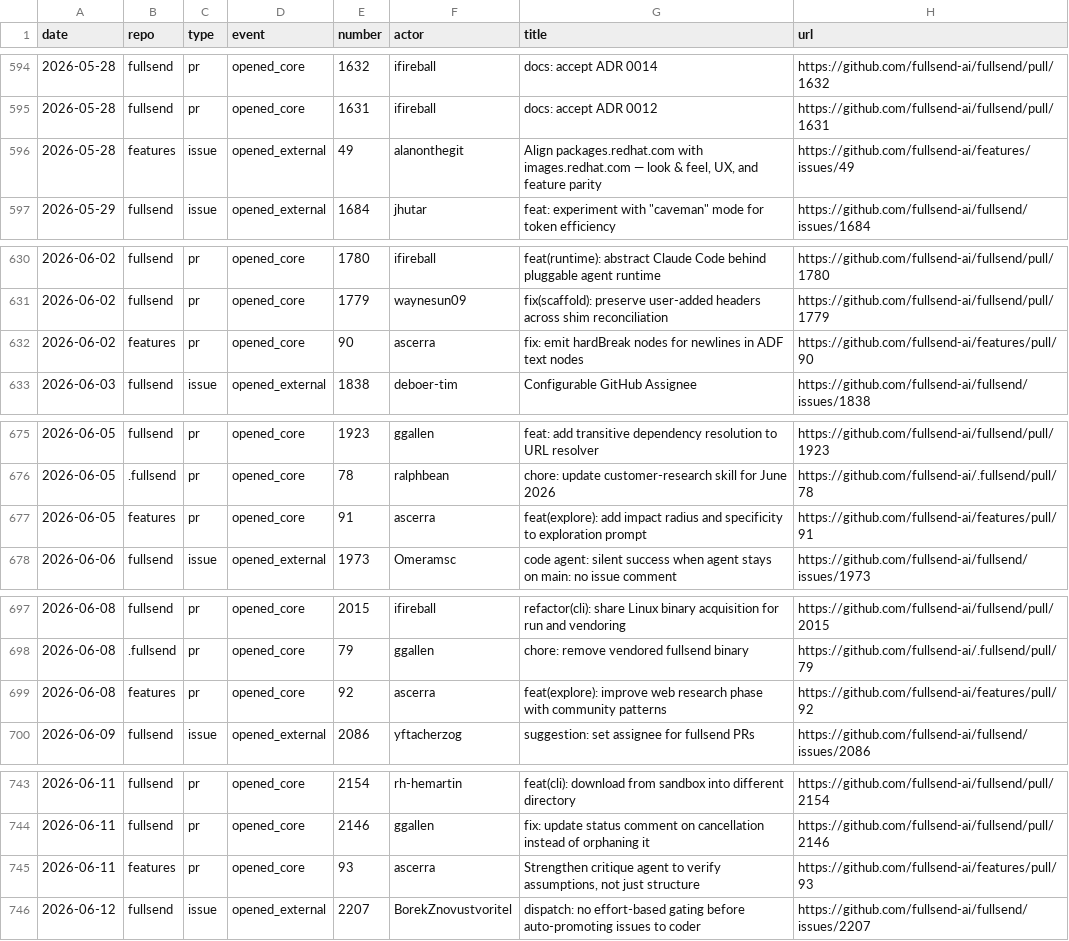
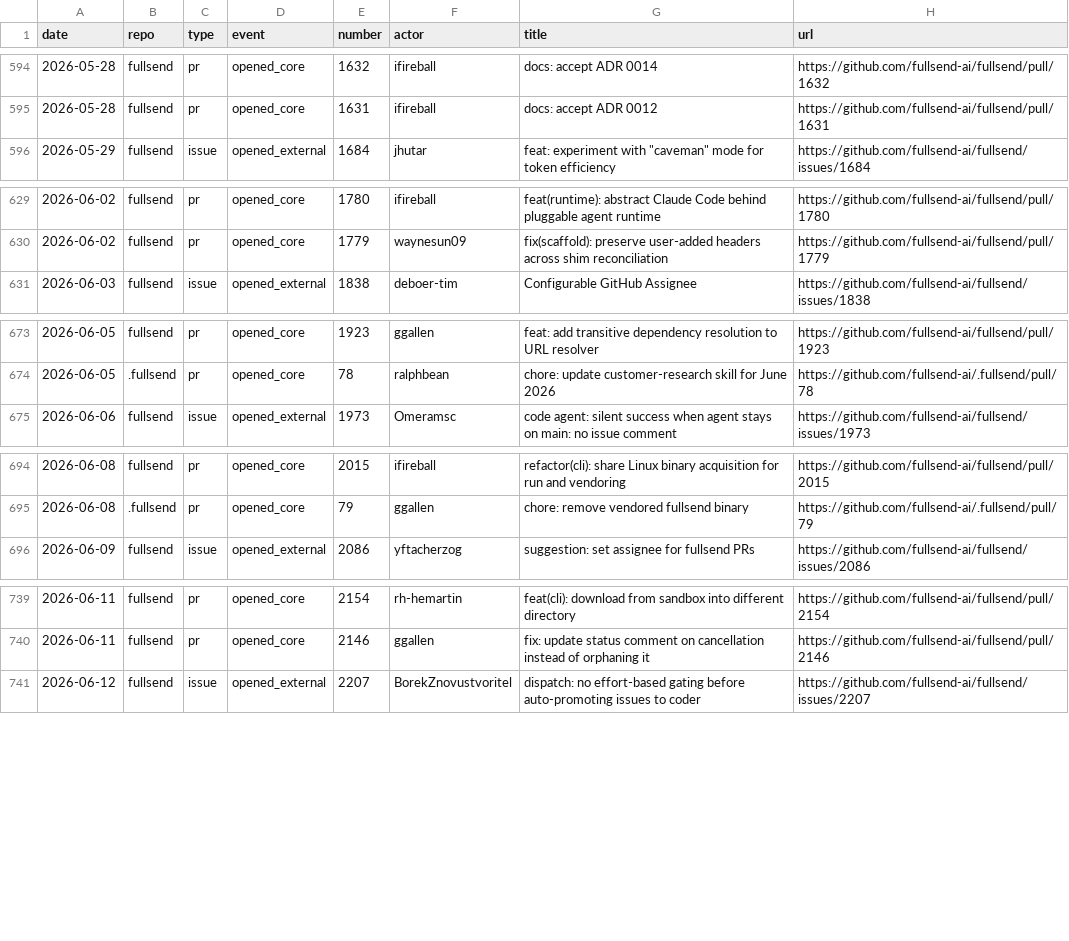
Before and after one commit to fullsend-ai/metrics, a CSV file: docs/community-details.csv, drawn as a sheet; only a part is shown, gaps mark what is left out; the diff covers the shown part only; the diff names each change by its address in the sheet, - before the commit and + after, or states it on an @@ line.

```diff
--- a/docs/community-details.csv
+++ b/docs/community-details.csv
-row 596: 2026-05-28 | features | issue | opened_external | 49 | alanonthegit | Align packages.redhat.com with images.redhat.com — look & feel, UX, and feature parity | https://github.com/fullsend-ai/features/issues/49
-row 632: 2026-06-02 | features | pr | opened_core | 90 | ascerra | fix: emit hardBreak nodes for newlines in ADF text nodes | https://github.com/fullsend-ai/features/pull/90
-row 677: 2026-06-05 | features | pr | opened_core | 91 | ascerra | feat(explore): add impact radius and specificity to exploration prompt | https://github.com/fullsend-ai/features/pull/91
-row 699: 2026-06-08 | features | pr | opened_core | 92 | ascerra | feat(explore): improve web research phase with community patterns | https://github.com/fullsend-ai/features/pull/92
-row 745: 2026-06-11 | features | pr | opened_core | 93 | ascerra | Strengthen critique agent to verify assumptions, not just structure | https://github.com/fullsend-ai/features/pull/93
```
Also changed, not shown: 1 removed row elsewhere in this file, docs/metrics.csv, 1 other file.
